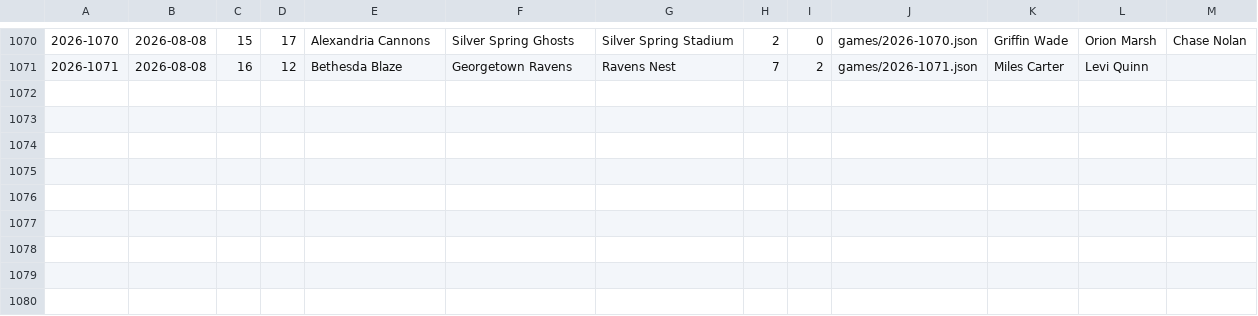
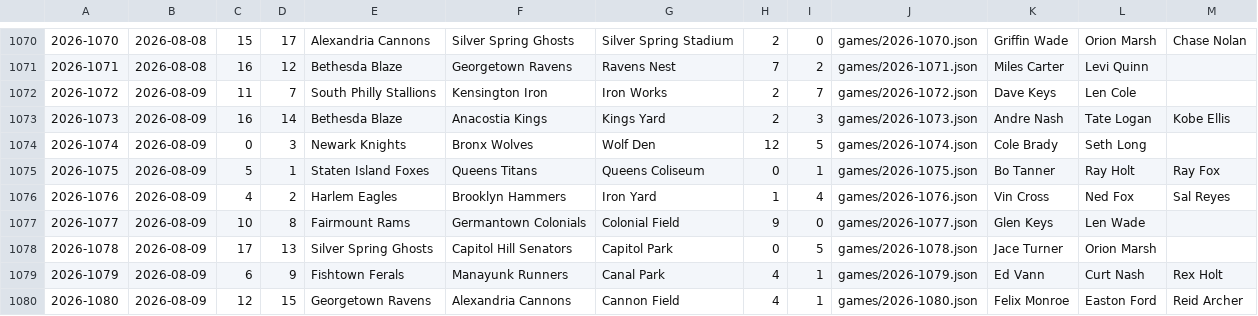
Before and after one commit to Jojicoder/Jojistats-app, a TSV file: public/jbl/seasons/2026/schedule-log.tsv, drawn as a sheet; only a part is shown, gaps mark what is left out; the diff names each change by its address in the sheet, - before the commit and + after, or states it on an @@ line.

```diff
--- a/public/jbl/seasons/2026/schedule-log.tsv
+++ b/public/jbl/seasons/2026/schedule-log.tsv
+row 1072: 2026-1072 | 2026-08-09 | 11 | 7 | South Philly Stallions | Kensington Iron | Iron Works | 2 | 7 | games/2026-1072.json | Dave Keys | Len Cole
+row 1073: 2026-1073 | 2026-08-09 | 16 | 14 | Bethesda Blaze | Anacostia Kings | Kings Yard | 2 | 3 | games/2026-1073.json | Andre Nash | Tate Logan | Kobe Ellis
+row 1074: 2026-1074 | 2026-08-09 | 0 | 3 | Newark Knights | Bronx Wolves | Wolf Den | 12 | 5 | games/2026-1074.json | Cole Brady | Seth Long
+row 1075: 2026-1075 | 2026-08-09 | 5 | 1 | Staten Island Foxes | Queens Titans | Queens Coliseum | 0 | 1 | games/2026-1075.json | Bo Tanner | Ray Holt | Ray Fox
+row 1076: 2026-1076 | 2026-08-09 | 4 | 2 | Harlem Eagles | Brooklyn Hammers | Iron Yard | 1 | 4 | games/2026-1076.json | Vin Cross | Ned Fox | Sal Reyes
+row 1077: 2026-1077 | 2026-08-09 | 10 | 8 | Fairmount Rams | Germantown Colonials | Colonial Field | 9 | 0 | games/2026-1077.json | Glen Keys | Len Wade
+row 1078: 2026-1078 | 2026-08-09 | 17 | 13 | Silver Spring Ghosts | Capitol Hill Senators | Capitol Park | 0 | 5 | games/2026-1078.json | Jace Turner | Orion Marsh
+row 1079: 2026-1079 | 2026-08-09 | 6 | 9 | Fishtown Ferals | Manayunk Runners | Canal Park | 4 | 1 | games/2026-1079.json | Ed Vann | Curt Nash | Rex Holt
+row 1080: 2026-1080 | 2026-08-09 | 12 | 15 | Georgetown Ravens | Alexandria Cannons | Cannon Field | 4 | 1 | games/2026-1080.json | Felix Monroe | Easton Ford | Reid Archer
```
Also changed, not shown: 11 other files.
